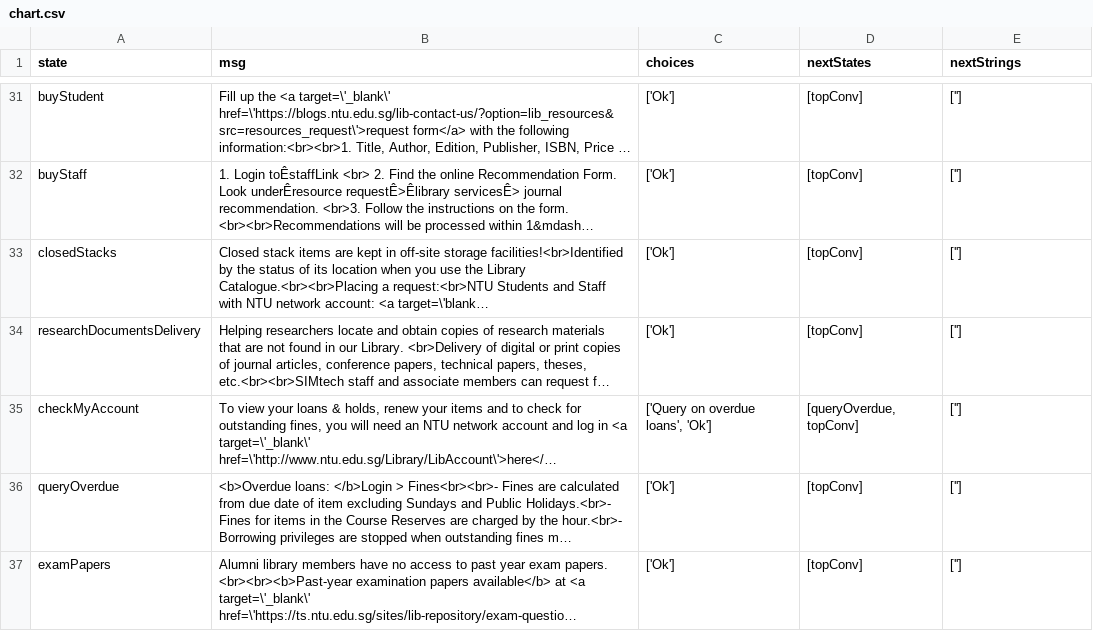
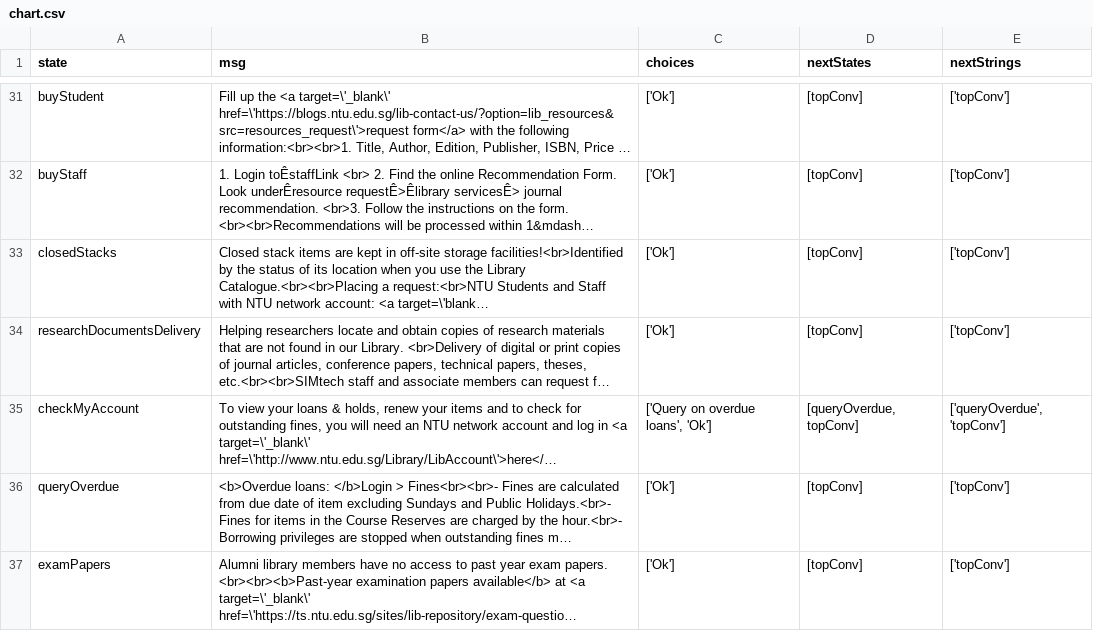
Before and after one commit to ntudpi/chatbotdpi, a CSV file: chart.csv, drawn as a sheet; only a part is shown, gaps mark what is left out; long unchanged cells end in …; the diff covers the shown part only; the diff names each change by its address in the sheet, - before the commit and + after, or states it on an @@ line.

Commit message:
Update the tree for nextStrings + fix bug issue in chatStack

```diff
--- a/chart.csv
+++ b/chart.csv
-E31:E34 (nextStrings): ['']
+E31:E34 (nextStrings): ['topConv']
-E35 (nextStrings): ['']
+E35 (nextStrings): ['queryOverdue', 'topConv']
-E36:E37 (nextStrings): ['']
+E36:E37 (nextStrings): ['topConv']
```
Also changed, not shown: 27 edited cells elsewhere in this file, chart2.csv, 2 other files.
